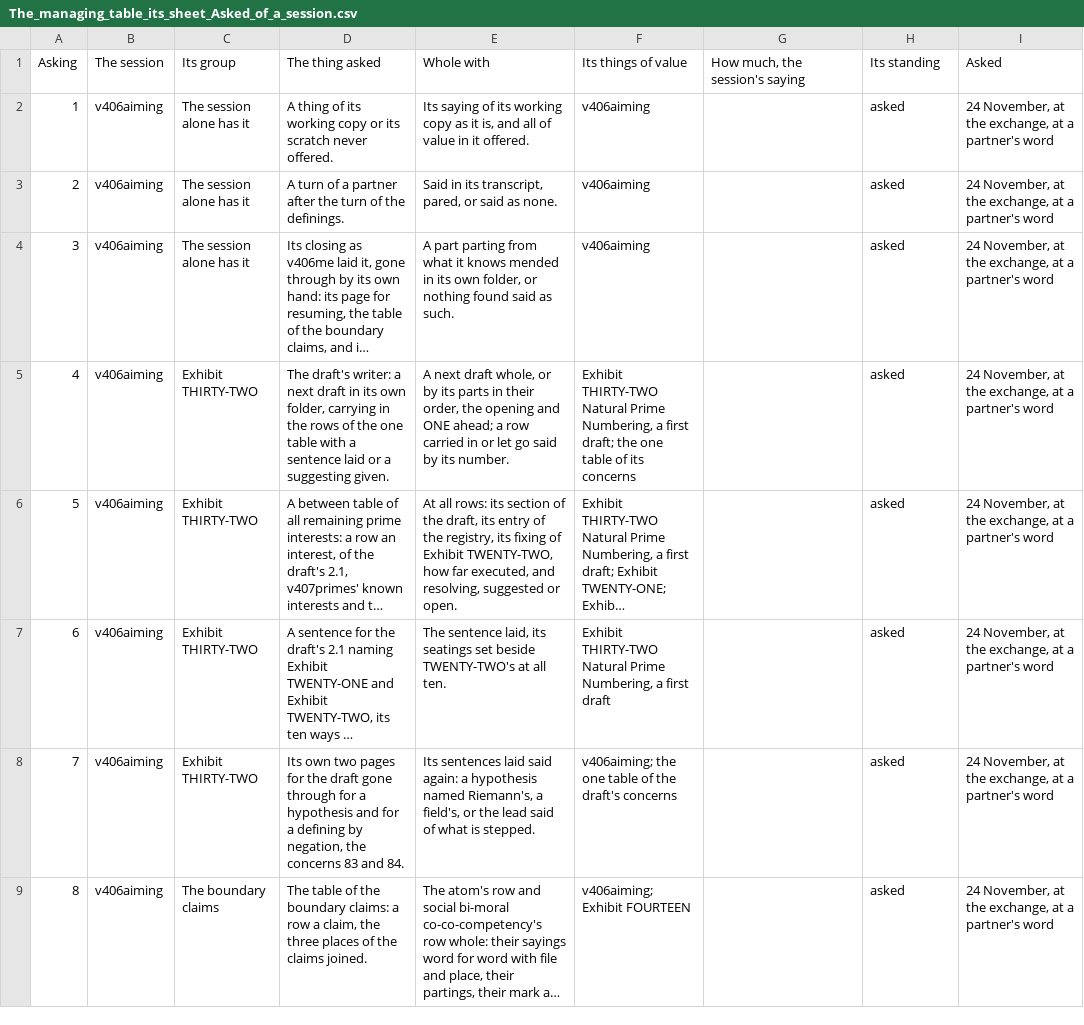
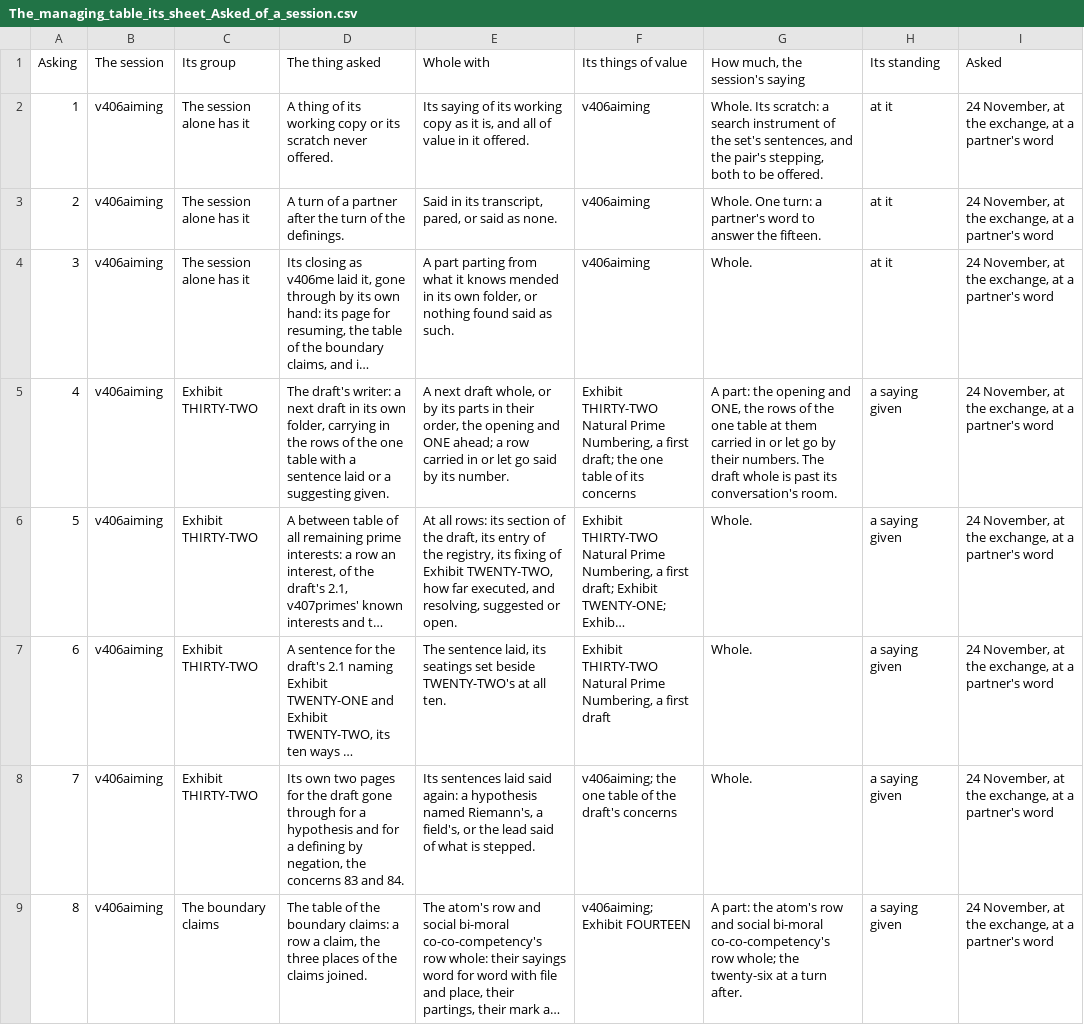
Before and after one commit to chris-j-handel/corus, a CSV file: incoming/v406me/The_managing_table_its_sheet_Asked_of_a_session.csv, drawn as a sheet; only a part is shown; long unchanged cells end in …; the diff covers the shown part only; the diff names each change by its address in the sheet, - before the commit and + after, or states it on an @@ line.

```diff
--- a/incoming/v406me/The_managing_table_its_sheet_Asked_of_a_session.csv
+++ b/incoming/v406me/The_managing_table_its_sheet_Asked_of_a_session.csv
-G2 (How much, the session's saying): (empty)
+G2 (How much, the session's saying): Whole. Its scratch: a search instrument of the set's sentences, and the pair's stepping, both to be offered.
-H2:H4 (Its standing): asked
+H2:H4 (Its standing): at it
-G3 (How much, the session's saying): (empty)
+G3 (How much, the session's saying): Whole. One turn: a partner's word to answer the fifteen.
-G4 (How much, the session's saying): (empty)
+G4 (How much, the session's saying): Whole.
-G5 (How much, the session's saying): (empty)
+G5 (How much, the session's saying): A part: the opening and ONE, the rows of the one table at them carried in or let go by their numbers. The draft whole is past its conversation's room.
-H5:H9 (Its standing): asked
+H5:H9 (Its standing): a saying given
-G6:G8 (How much, the session's saying): (empty)
+G6:G8 (How much, the session's saying): Whole.
-G9 (How much, the session's saying): (empty)
+G9 (How much, the session's saying): A part: the atom's row and social bi-moral co-co-competency's row whole; the twenty-six at a turn after.
```
Also changed, not shown: 14 edited cells elsewhere in this file, incoming/v406me/The_managing_table_of_the_living_expedition.csv, 1 other file.
